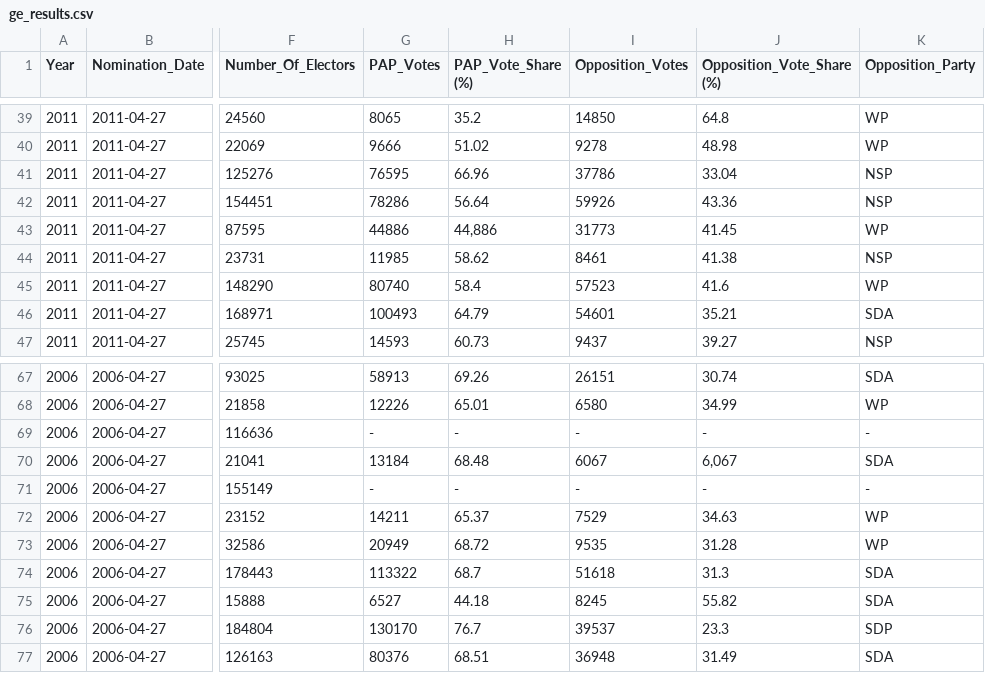
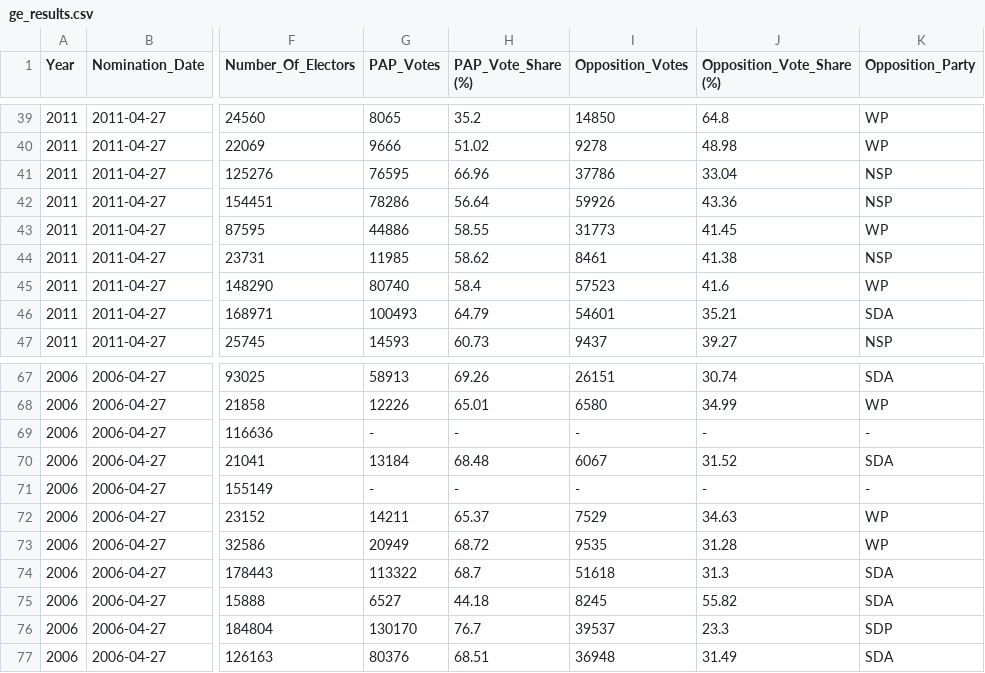
Before and after one commit to chuachinhon/sg_elections_cch, a CSV file: data/ge_results.csv, drawn as a sheet; only a part is shown, gaps mark what is left out; the diff names each change by its address in the sheet, - before the commit and + after, or states it on an @@ line.

Commit message:
fixed errors in entries for 2011 Moulmein-Kallang and 2006 MacPherson

```diff
--- a/data/ge_results.csv
+++ b/data/ge_results.csv
-H43 (PAP_Vote_Share (%)): 44,886
+H43 (PAP_Vote_Share (%)): 58.55
-J70 (Opposition_Vote_Share (%)): 6,067
+J70 (Opposition_Vote_Share (%)): 31.52
```
